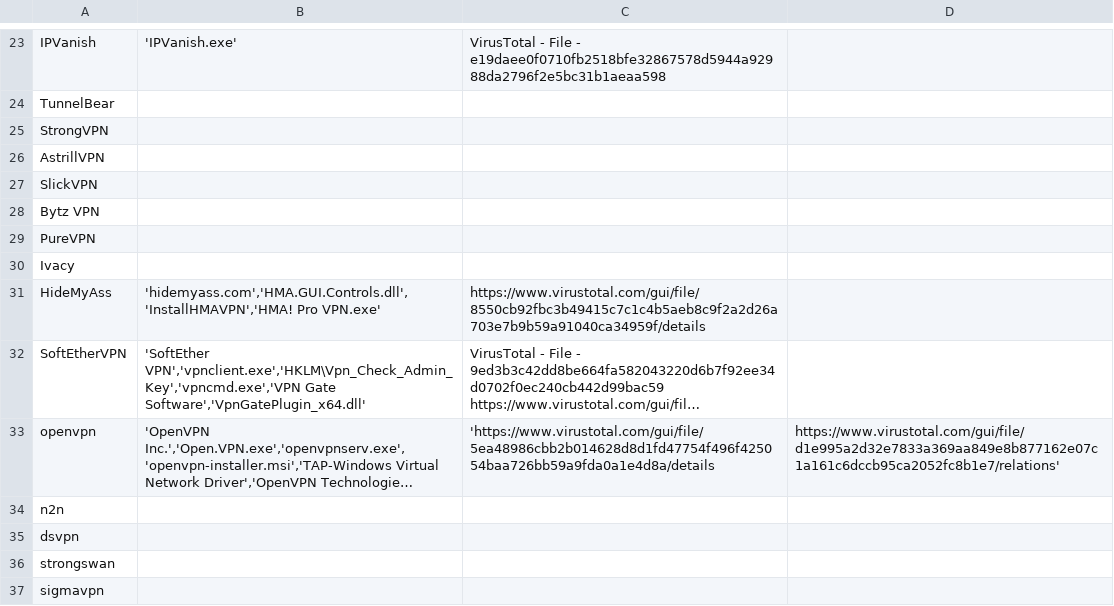
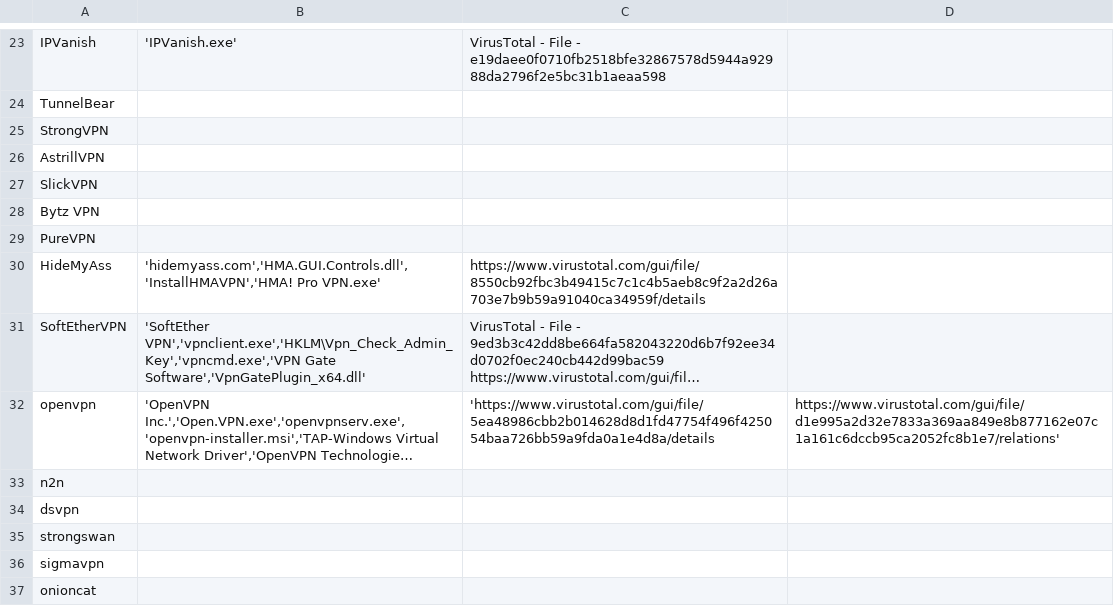
Before and after one commit to oden360/VPN_Artifacts, a CSV file: VPN_List.csv, drawn as a sheet; only a part is shown, gaps mark what is left out; the shorter side is filled out with more unchanged rows; long unchanged cells end in …; the diff names each change by its address in the sheet, - before the commit and + after, or states it on an @@ line.

Commit message:
test

```diff
--- a/VPN_List.csv
+++ b/VPN_List.csv
-row 30: Ivacy
```
